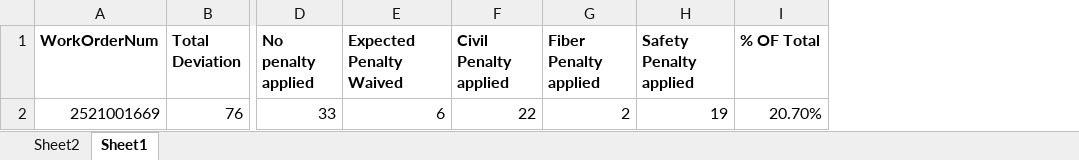
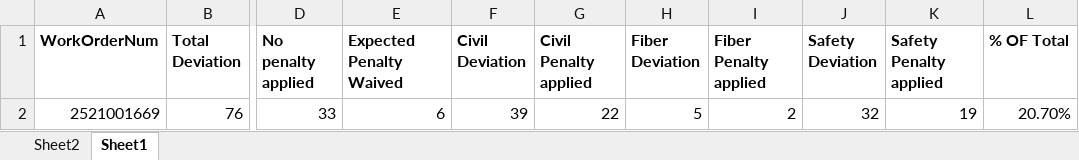
Before and after one commit to ahmedfekry-hub/STC-Dashboard-Penalties-Applied-for-Deviation-Quality, an Excel workbook: Deviation.xlsx, sheet Sheet1, drawn as a sheet; only a part is shown, gaps mark what is left out; values as stored, in another font and other column widths than the file's, no borders; the diff names each change by its address in the sheet, - before the commit and + after, or states it on an @@ line.

```diff
--- a/Deviation.xlsx (sheet Sheet1)
+++ b/Deviation.xlsx (sheet Sheet1)
+column F (Civil Deviation), row 2: 39
+column H (Fiber Deviation), row 2: 5
+column J (Safety Deviation), row 2: 32
```
Also changed, not shown: 3 other files.
